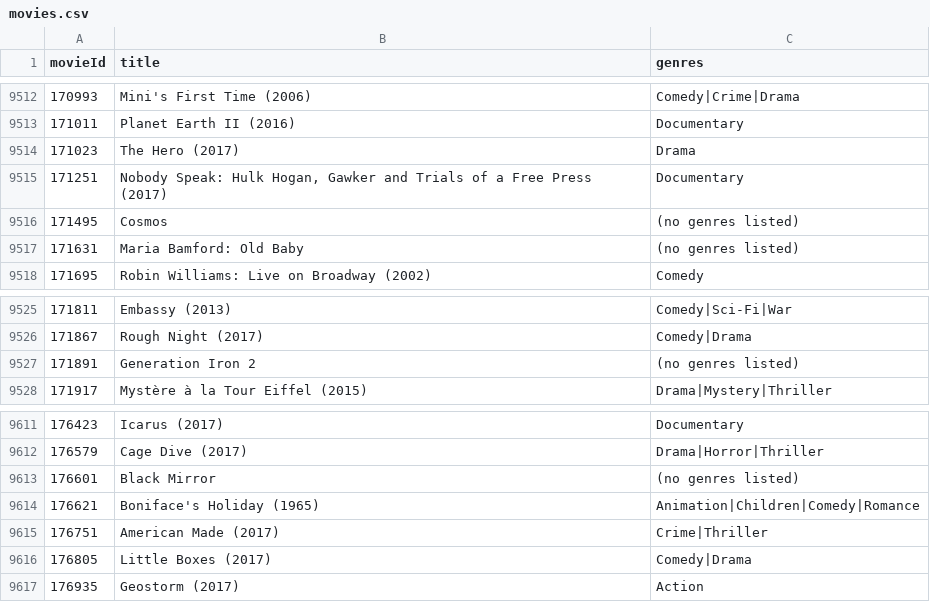
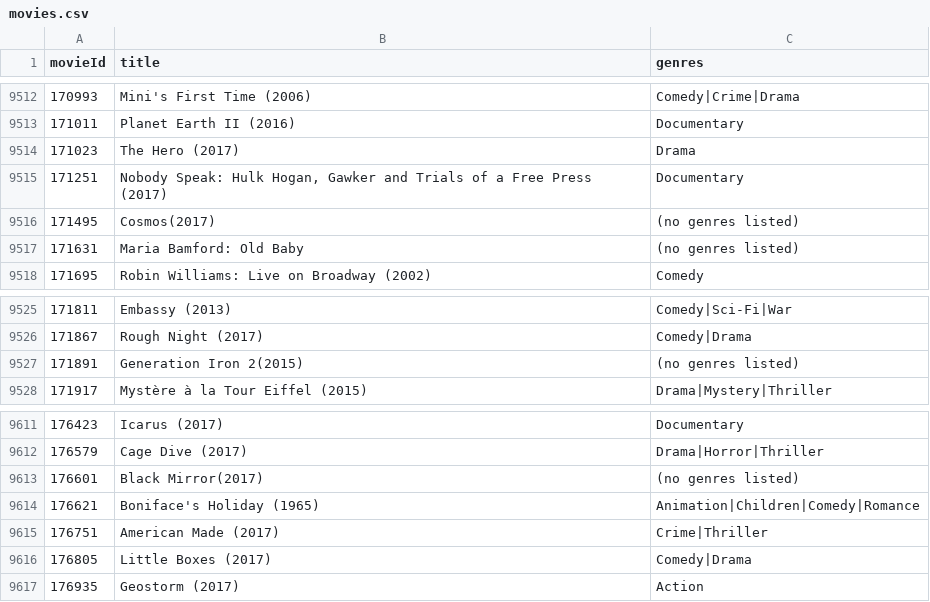
Before and after one commit to stack-raghav/MovieRecc.APP, a CSV file: Dataset/movies.csv, drawn as a sheet; only a part is shown, gaps mark what is left out; the diff covers the shown part only.

```diff
--- a/Dataset/movies.csv
+++ b/Dataset/movies.csv
@@ -9515,3 +9515,3 @@ movieId,title,genres
 171251,"Nobody Speak: Hulk Hogan, Gawker and Trials of a Free Press (2017)",Documentary
-171495,Cosmos,(no genres listed)
+171495,Cosmos(2017),(no genres listed)
 171631,Maria Bamford: Old Baby,(no genres listed)
@@ -9526,3 +9526,3 @@ movieId,title,genres
 171867,Rough Night (2017),Comedy|Drama
-171891,Generation Iron 2,(no genres listed)
+171891,Generation Iron 2(2015),(no genres listed)
 171917,Mystère à la Tour Eiffel (2015),Drama|Mystery|Thriller
@@ -9612,3 +9612,3 @@ movieId,title,genres
 176579,Cage Dive (2017),Drama|Horror|Thriller
-176601,Black Mirror,(no genres listed)
+176601,Black Mirror(2017),(no genres listed)
 176621,Boniface's Holiday (1965),Animation|Children|Comedy|Romance
```
Also changed, not shown: 5 edited cells elsewhere in this file.
